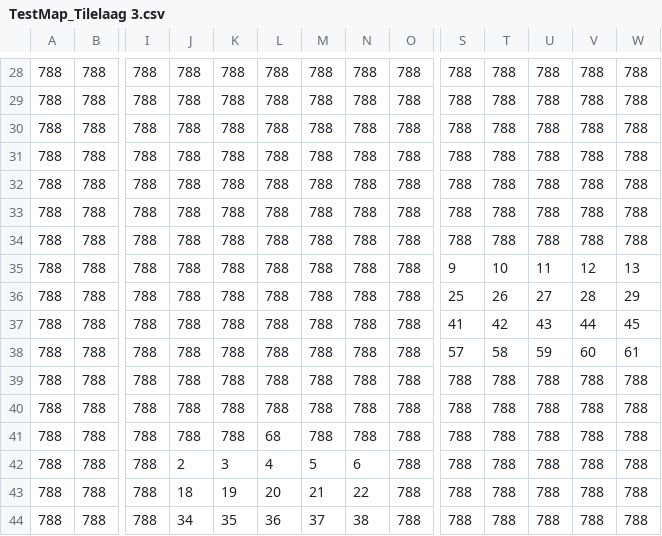
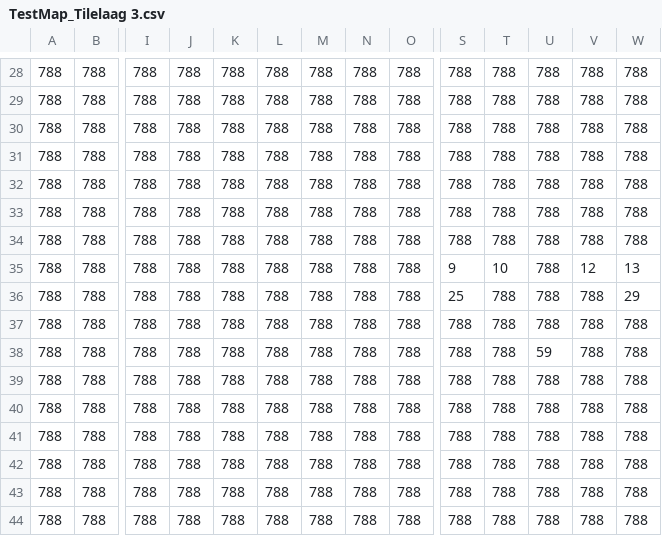
Before and after one commit to prorobbert/The_Binding_Of-ROB, a CSV file: The_Binding_Of_ROB/The_Binding_Of_ROB/Maps/TestMap_Tilelaag 3.csv, drawn as a sheet; only a part is shown, gaps mark what is left out; the diff covers the shown part only; the diff names each change by its address in the sheet, - before the commit and + after, or states it on an @@ line.

```diff
--- a/The_Binding_Of_ROB/The_Binding_Of_ROB/Maps/TestMap_Tilelaag 3.csv
+++ b/The_Binding_Of_ROB/The_Binding_Of_ROB/Maps/TestMap_Tilelaag 3.csv
-U35: 11
+U35: 788
-T36: 26
+T36: 788
-U36: 27
+U36: 788
-V36: 28
+V36: 788
-S37: 41
+S37: 788
-T37: 42
+T37: 788
-U37: 43
+U37: 788
-V37: 44
+V37: 788
-W37: 45
+W37: 788
-S38: 57
+S38: 788
-T38: 58
+T38: 788
-V38: 60
+V38: 788
-W38: 61
+W38: 788
-L41: 68
+L41: 788
-J42: 2
+J42: 788
-K42: 3
+K42: 788
-L42: 4
+L42: 788
-M42: 5
+M42: 788
-N42: 6
+N42: 788
-J43: 18
+J43: 788
-K43: 19
+K43: 788
-L43: 20
+L43: 788
-M43: 21
+M43: 788
-N43: 22
+N43: 788
-J44: 34
+J44: 788
-K44: 35
+K44: 788
-L44: 36
+L44: 788
-M44: 37
+M44: 788
-N44: 38
+N44: 788
```
Also changed, not shown: 5 edited cells elsewhere in this file, The_Binding_Of_ROB/The_Binding_Of_ROB/Maps/TestMap_Tilelaag 2.csv, 6 other files.
